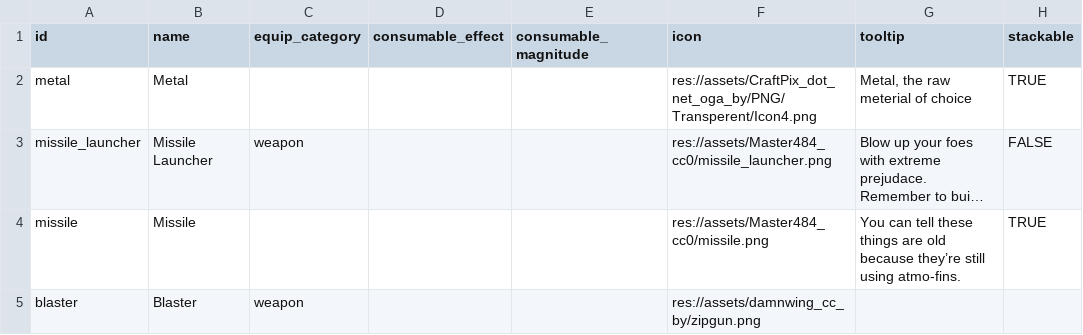
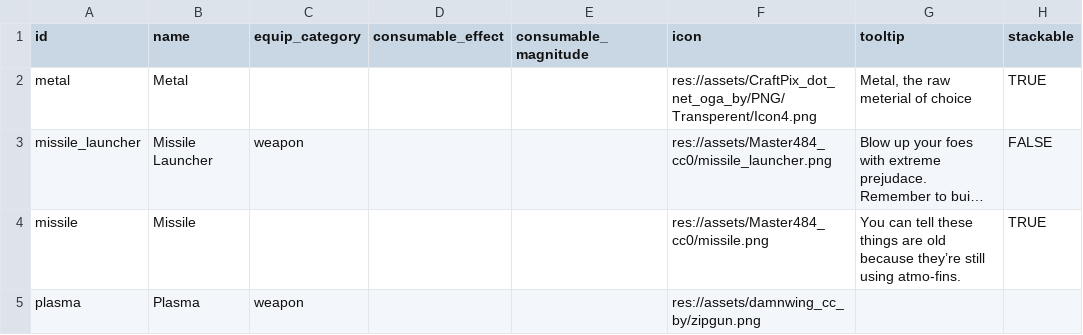
Before and after one commit to EamonnMR/galactic-night, a CSV file: data/items.csv, drawn as a sheet; long unchanged cells end in …; the diff names each change by its address in the sheet, - before the commit and + after, or states it on an @@ line.

Commit message:
Beginnings of item-based weapon instantiation

```diff
--- a/data/items.csv
+++ b/data/items.csv
-A5 (id): blaster
+A5 (id): plasma
-B5 (name): Blaster
+B5 (name): Plasma
```
Also changed, not shown: data/ships.csv, 19 other files.
